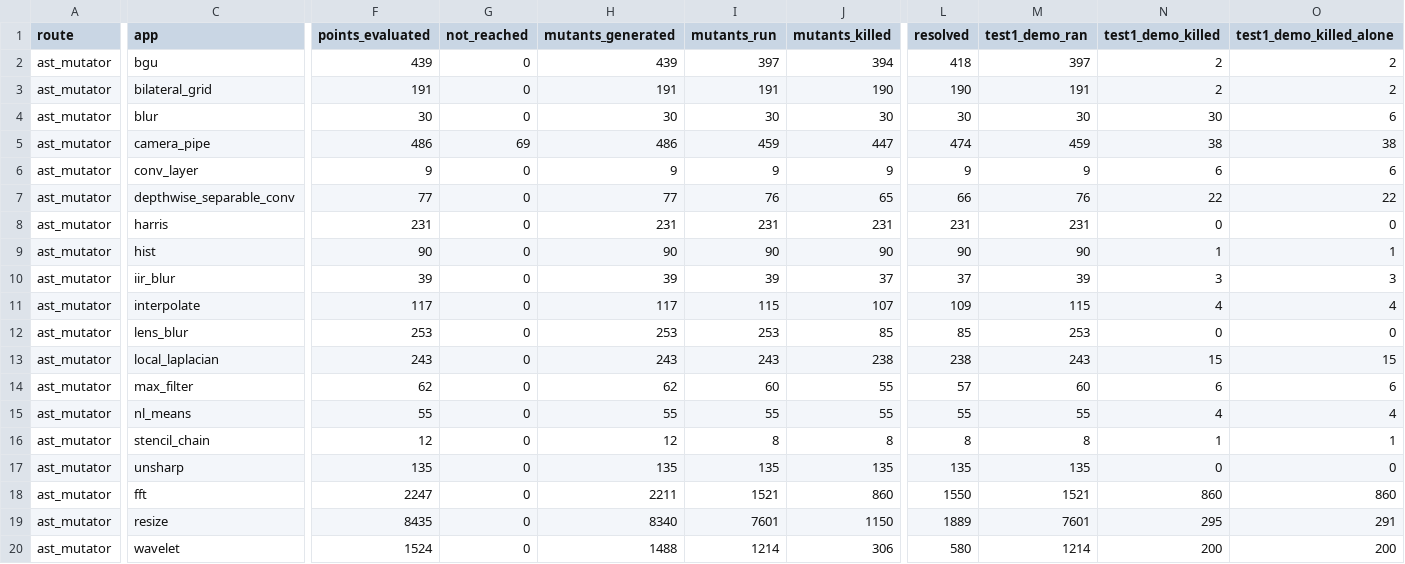
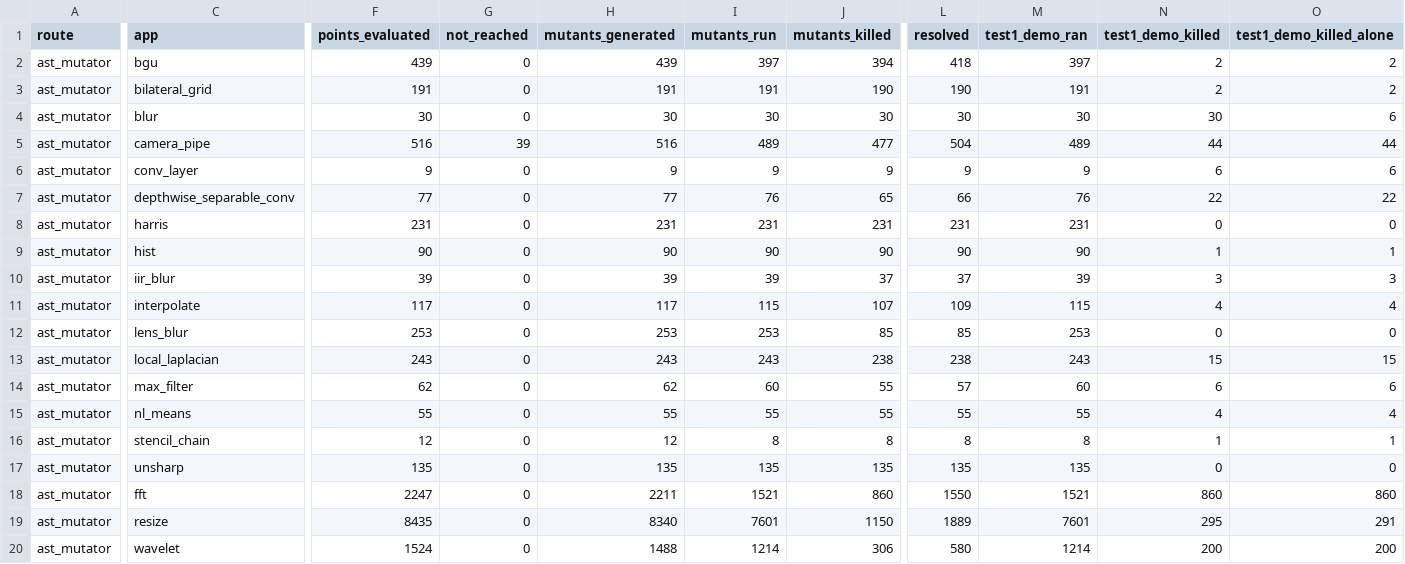
Before and after one commit to ardier/Halide-mutation, a CSV file: mutation/ast-generator-route/results/SUMMARY.csv, drawn as a sheet; only a part is shown, gaps mark what is left out; the diff covers the shown part only; the diff names each change by its address in the sheet, - before the commit and + after, or states it on an @@ line.

Commit message:
mutation: incremental snapshot
Committed automatically as results land, so nothing sits only on
/mnt/scratch1. Sweeps still running: 2.

Per app (M = points identified at emit time, from the run log,
not from the rows written, so a PARTIAL is reported as partial
rather than as a smaller complete run):

  bgu                      generator   COMPLETE  439 of 439 evaluated, 397 run, 394 killed, 24 equivalent
  bilateral_grid           generator   COMPLETE  191 of 191 evaluated, 191 run, 190 killed, 0 equivalent
  blur                     generator   COMPLETE  30 of 30 evaluated, 30 run, 30 killed, 0 equivalent
  camera_pipe              generator   PARTIAL   516 of 555 evaluated, 489 run, 477 killed, 27 equivalent
  conv_layer               generator   COMPLETE  9 of 9 evaluated, 9 run, 9 killed, 0 equivalent
  depthwise_separable_conv generator   COMPLETE  77 of 77 evaluated, 76 run, 65 killed, 1 equivalent
  harris                   generator   COMPLETE  231 of 231 evaluated, 231 run, 231 killed, 0 equivalent
  hist                     generator   COMPLETE  90 of 90 evaluated, 90 run, 90 killed, 0 equivalent
  iir_blur                 generator   COMPLETE  39 of 39 evaluated, 39 run, 37 killed, 0 equivalent
  interpolate              generator   COMPLETE  117 of 117 evaluated, 115 run, 107 killed, 2 equivalent
  lens_blur                generator   COMPLETE  253 of 253 evaluated, 253 run, 85 killed, 0 equivalent
  local_laplacian          generator   COMPLETE  243 of 243 evaluated, 243 run, 238 killed, 0 equivalent
  max_filter               generator   COMPLETE  62 of 62 evaluated, 60 run, 55 killed, 2 equivalent
  nl_means                 generator   COMPLETE  55 of 55 evaluated, 55 run, 55 killed, 0 equivalent
  stencil_chain            generator   COMPLETE  12 of 12 evaluated, 8 run, 8 killed, 0 equivalent
  unsharp                  generator   COMPLETE  135 of 135 evaluated, 135 run, 135 killed, 0 equivalent
  fft                      emitted C++ COMPLETE  2247 of 2247 evaluated, 1521 run, 860 killed, 690 equivalent
  resize                   emitted C++ COMPLETE  8435 of 8435 evaluated, 7601 run, 1150 killed, 739 equivalent
  wavelet                  emitted C++ COMPLETE  1524 of 1524 evaluated, 1214 run, 306 killed, 274 equivalent

  TOTAL  14705 of 14744 points evaluated, 12757 run, 4522 killed, 1759 proven equivalent

Rows are streamed one per mutant and flushed, so every
PARTIAL file above is valid as far as it goes.

```diff
--- a/mutation/ast-generator-route/results/SUMMARY.csv
+++ b/mutation/ast-generator-route/results/SUMMARY.csv
-F5 (points_evaluated): 486
+F5 (points_evaluated): 516
-G5 (not_reached): 69
+G5 (not_reached): 39
-H5 (mutants_generated): 486
+H5 (mutants_generated): 516
-I5 (mutants_run): 459
+I5 (mutants_run): 489
-J5 (mutants_killed): 447
+J5 (mutants_killed): 477
-L5 (resolved): 474
+L5 (resolved): 504
-M5 (test1_demo_ran): 459
+M5 (test1_demo_ran): 489
-N5 (test1_demo_killed): 38
+N5 (test1_demo_killed): 44
-O5 (test1_demo_killed_alone): 38
+O5 (test1_demo_killed_alone): 44
```
Also changed, not shown: 3 edited cells elsewhere in this file, 3 other files.
